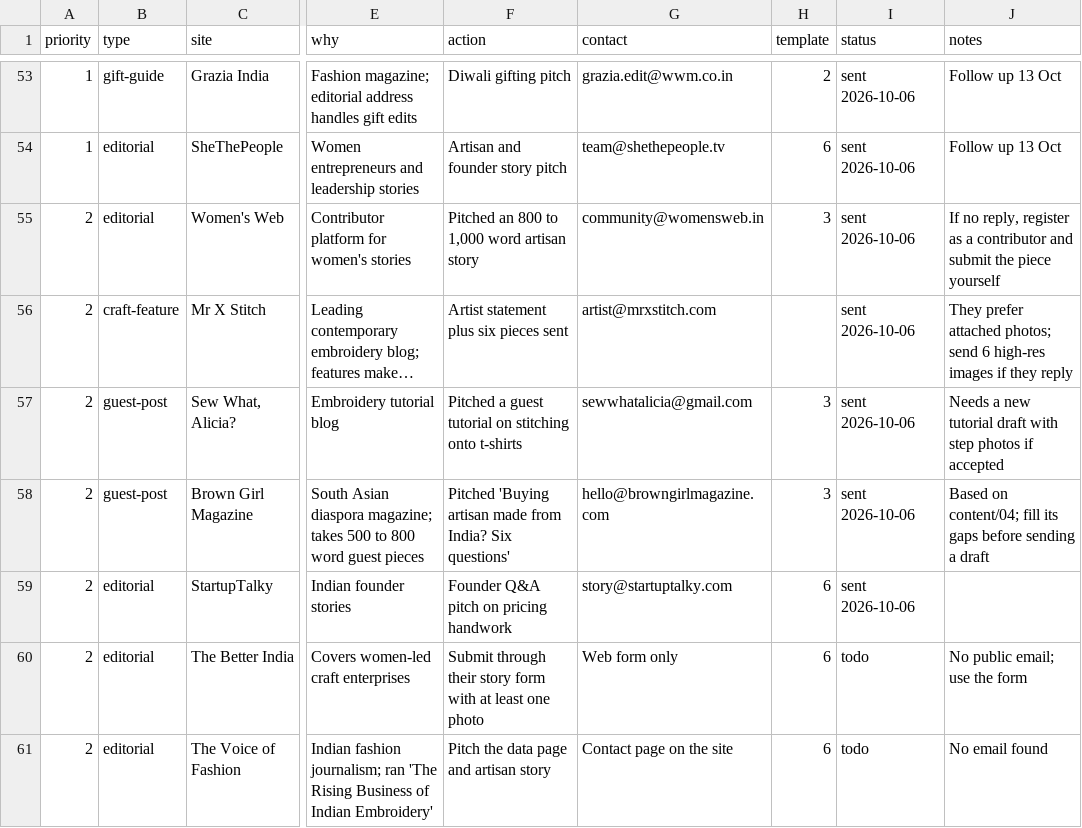
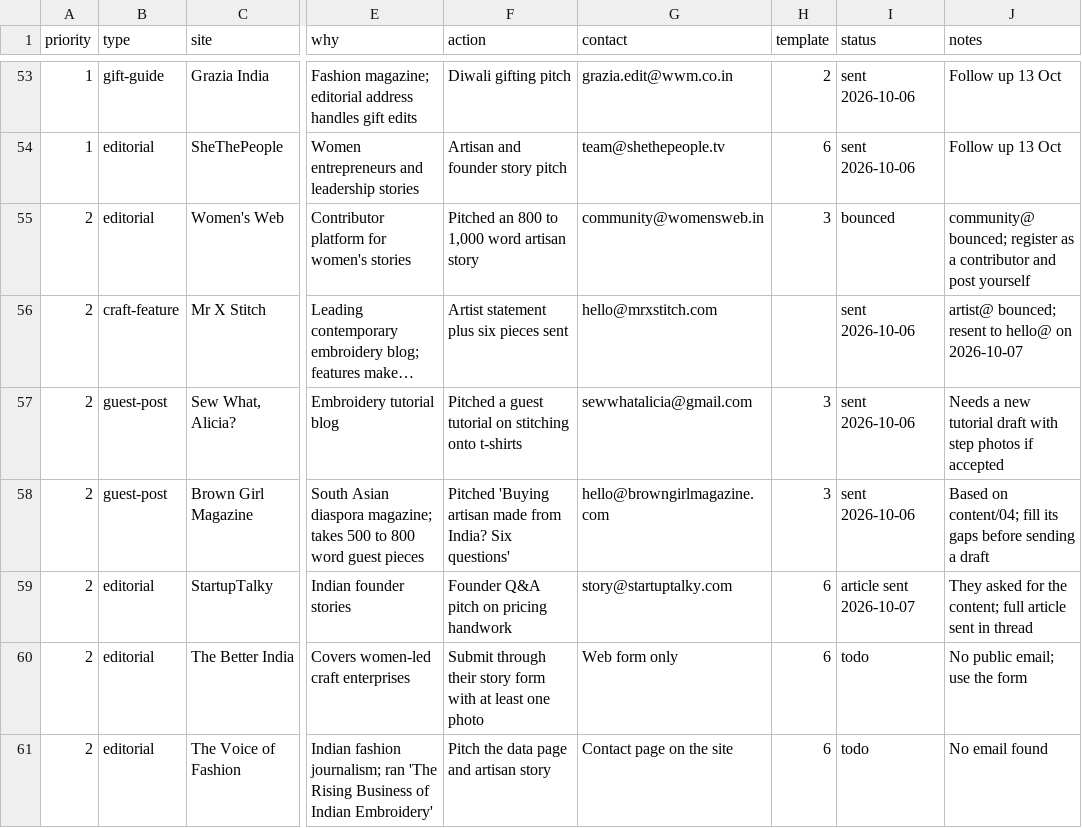
Before and after one commit to abdvikashtomar-crypto/claude-, a CSV file: backlinks/prospects.csv, drawn as a sheet; only a part is shown, gaps mark what is left out; long unchanged cells end in …; the diff names each change by its address in the sheet, - before the commit and + after, or states it on an @@ line.

```diff
--- a/backlinks/prospects.csv
+++ b/backlinks/prospects.csv
-I55 (status): sent 2026-10-06
+I55 (status): bounced
-J55 (notes): If no reply, register as a contributor and submit the piece yourself
+J55 (notes): community@ bounced; register as a contributor and post yourself
-G56 (contact): artist@mrxstitch.com
+G56 (contact): hello@mrxstitch.com
-J56 (notes): They prefer attached photos; send 6 high-res images if they reply
+J56 (notes): artist@ bounced; resent to hello@ on 2026-10-07
-I59 (status): sent 2026-10-06
+I59 (status): article sent 2026-10-07
-J59 (notes): (empty)
+J59 (notes): They asked for the content; full article sent in thread
```
Also changed, not shown: 3 other files.
